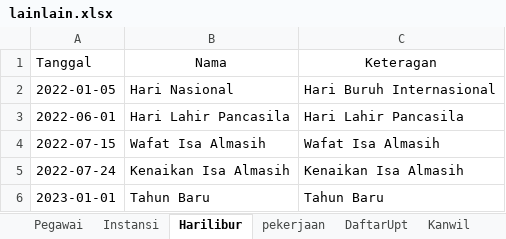
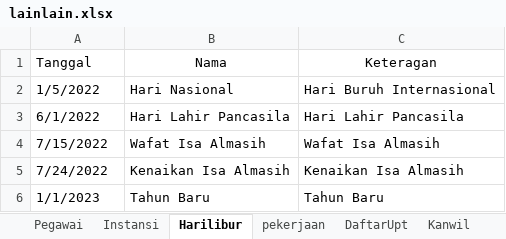
Before and after one commit to ecahyono/Automationpython, an Excel workbook: Filexel/lainlain.xlsx, sheet Harilibur, drawn as a sheet; values as stored, in another font and other column widths than the file's, no borders; the diff names each change by its address in the sheet, - before the commit and + after, or states it on an @@ line.

```diff
--- a/Filexel/lainlain.xlsx (sheet Harilibur)
+++ b/Filexel/lainlain.xlsx (sheet Harilibur)
-A2 (Tanggal): 2022-01-05
+A2 (Tanggal): 1/5/2022
-A3 (Tanggal): 2022-06-01
+A3 (Tanggal): 6/1/2022
-A4 (Tanggal): 2022-07-15
+A4 (Tanggal): 7/15/2022
-A5 (Tanggal): 2022-07-24
+A5 (Tanggal): 7/24/2022
-A6 (Tanggal): 2023-01-01
+A6 (Tanggal): 1/1/2023
```
Also changed, not shown: other sheet tabs, Backup/contohkasus.xlsx, 2 other files.
